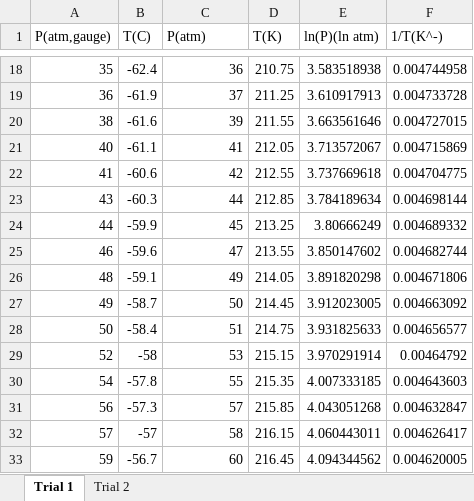
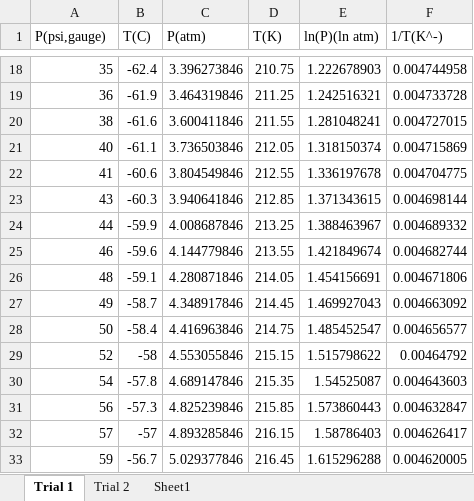
Before and after one commit to NathanGillispie/Courses-Fall2022, an Excel workbook: PChemLab/Lab 3.xlsx, sheet Trial 1, drawn as a sheet; only a part is shown, gaps mark what is left out; values as stored, in another font and other column widths than the file's, no borders; charts and pictures not drawn; the diff covers the shown part only; the diff names each change by its address in the sheet, - before the commit and + after, or states it on an @@ line.

```diff
--- a/PChemLab/Lab 3.xlsx (sheet Trial 1)
+++ b/PChemLab/Lab 3.xlsx (sheet Trial 1)
+sheet tab: Sheet1
-A1: P(atm,gauge)
+A1: P(psi,gauge)
-C18 (P(atm)): 36
+C18 (P(atm)): 3.396273846
-E18 (ln(P)(ln atm)): 3.583518938
+E18 (ln(P)(ln atm)): 1.222678903
-C19 (P(atm)): 37
+C19 (P(atm)): 3.464319846
-E19 (ln(P)(ln atm)): 3.610917913
+E19 (ln(P)(ln atm)): 1.242516321
-C20 (P(atm)): 39
+C20 (P(atm)): 3.600411846
-E20 (ln(P)(ln atm)): 3.663561646
+E20 (ln(P)(ln atm)): 1.281048241
-C21 (P(atm)): 41
+C21 (P(atm)): 3.736503846
-E21 (ln(P)(ln atm)): 3.713572067
+E21 (ln(P)(ln atm)): 1.318150374
-C22 (P(atm)): 42
+C22 (P(atm)): 3.804549846
-E22 (ln(P)(ln atm)): 3.737669618
+E22 (ln(P)(ln atm)): 1.336197678
-C23 (P(atm)): 44
+C23 (P(atm)): 3.940641846
-E23 (ln(P)(ln atm)): 3.784189634
+E23 (ln(P)(ln atm)): 1.371343615
-C24 (P(atm)): 45
+C24 (P(atm)): 4.008687846
-E24 (ln(P)(ln atm)): 3.80666249
+E24 (ln(P)(ln atm)): 1.388463967
-C25 (P(atm)): 47
+C25 (P(atm)): 4.144779846
-E25 (ln(P)(ln atm)): 3.850147602
+E25 (ln(P)(ln atm)): 1.421849674
-C26 (P(atm)): 49
+C26 (P(atm)): 4.280871846
-E26 (ln(P)(ln atm)): 3.891820298
+E26 (ln(P)(ln atm)): 1.454156691
-C27 (P(atm)): 50
+C27 (P(atm)): 4.348917846
-E27 (ln(P)(ln atm)): 3.912023005
+E27 (ln(P)(ln atm)): 1.469927043
-C28 (P(atm)): 51
+C28 (P(atm)): 4.416963846
-E28 (ln(P)(ln atm)): 3.931825633
+E28 (ln(P)(ln atm)): 1.485452547
-C29 (P(atm)): 53
+C29 (P(atm)): 4.553055846
-E29 (ln(P)(ln atm)): 3.970291914
+E29 (ln(P)(ln atm)): 1.515798622
-C30 (P(atm)): 55
+C30 (P(atm)): 4.689147846
-E30 (ln(P)(ln atm)): 4.007333185
+E30 (ln(P)(ln atm)): 1.54525087
-C31 (P(atm)): 57
+C31 (P(atm)): 4.825239846
-E31 (ln(P)(ln atm)): 4.043051268
+E31 (ln(P)(ln atm)): 1.573860443
-C32 (P(atm)): 58
+C32 (P(atm)): 4.893285846
-E32 (ln(P)(ln atm)): 4.060443011
+E32 (ln(P)(ln atm)): 1.58786403
-C33 (P(atm)): 60
+C33 (P(atm)): 5.029377846
-E33 (ln(P)(ln atm)): 4.094344562
+E33 (ln(P)(ln atm)): 1.615296288
```
Also changed, not shown: 46 edited cells elsewhere in this sheet, sheet Trial 2, charts or pictures, 14 other files.
